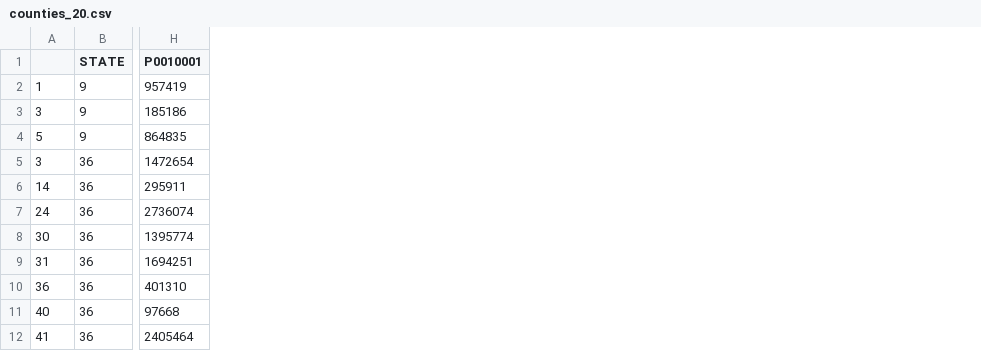
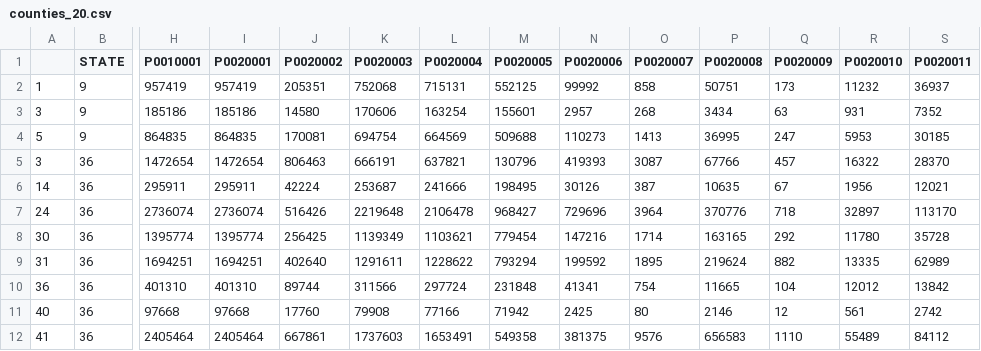
Before and after one commit to daragoldberg/census, a CSV file: notebooks/DEC/output/counties_20.csv, drawn as a sheet; only a part is shown, gaps mark what is left out; the diff names each change by its address in the sheet, - before the commit and + after, or states it on an @@ line.

```diff
--- a/notebooks/DEC/output/counties_20.csv
+++ b/notebooks/DEC/output/counties_20.csv
+column I (P0020001), rows 2-12: 957419 | 185186 | 864835 | 1472654 | 295911 | 2736074 | 1395774 | 1694251 | 401310 | 97668 | 2405464
+column J (P0020002), rows 2-12: 205351 | 14580 | 170081 | 806463 | 42224 | 516426 | 256425 | 402640 | 89744 | 17760 | 667861
+column K (P0020003), rows 2-12: 752068 | 170606 | 694754 | 666191 | 253687 | 2219648 | 1139349 | 1291611 | 311566 | 79908 | 1737603
+column L (P0020004), rows 2-12: 715131 | 163254 | 664569 | 637821 | 241666 | 2106478 | 1103621 | 1228622 | 297724 | 77166 | 1653491
+column M (P0020005), rows 2-12: 552125 | 155601 | 509688 | 130796 | 198495 | 968427 | 779454 | 793294 | 231848 | 71942 | 549358
+column N (P0020006), rows 2-12: 99992 | 2957 | 110273 | 419393 | 30126 | 729696 | 147216 | 199592 | 41341 | 2425 | 381375
+column O (P0020007), rows 2-12: 858 | 268 | 1413 | 3087 | 387 | 3964 | 1714 | 1895 | 754 | 80 | 9576
+column P (P0020008), rows 2-12: 50751 | 3434 | 36995 | 67766 | 10635 | 370776 | 163165 | 219624 | 11665 | 2146 | 656583
+column Q (P0020009), rows 2-12: 173 | 63 | 247 | 457 | 67 | 718 | 292 | 882 | 104 | 12 | 1110
+column R (P0020010), rows 2-12: 11232 | 931 | 5953 | 16322 | 1956 | 32897 | 11780 | 13335 | 12012 | 561 | 55489
+column S (P0020011), rows 2-12: 36937 | 7352 | 30185 | 28370 | 12021 | 113170 | 35728 | 62989 | 13842 | 2742 | 84112
```
Also changed, not shown: notebooks/data/geo/nyc_subbor_00.csv, notebooks/data/geo/subpl00.csv, 32 other files.
